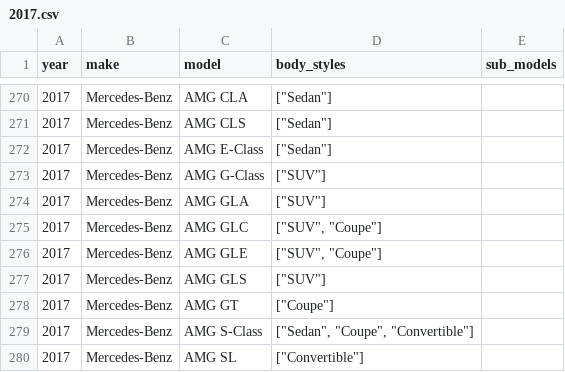
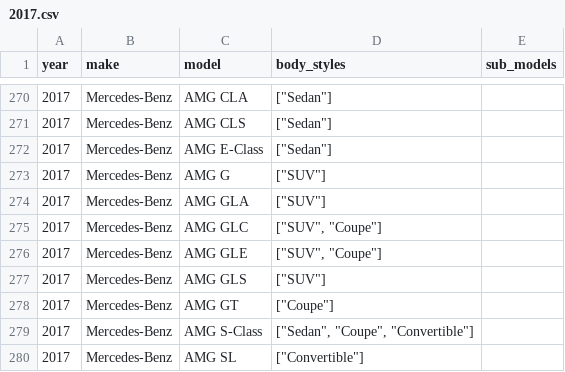
Before and after one commit to romangrinev/us-car-models-data, a CSV file: 2017.csv, drawn as a sheet; only a part is shown, gaps mark what is left out.

```diff
--- a/2017.csv
+++ b/2017.csv
@@ -272,3 +272,3 @@ year,make,model,body_styles,sub_models
 2017,Mercedes-Benz,AMG E-Class,"[""Sedan""]"
-2017,Mercedes-Benz,AMG G-Class,"[""SUV""]"
+2017,Mercedes-Benz,AMG G,"[""SUV""]"
 2017,Mercedes-Benz,AMG GLA,"[""SUV""]"
```
Also changed, not shown: 2018.csv, 2019.csv, 1 other file.
